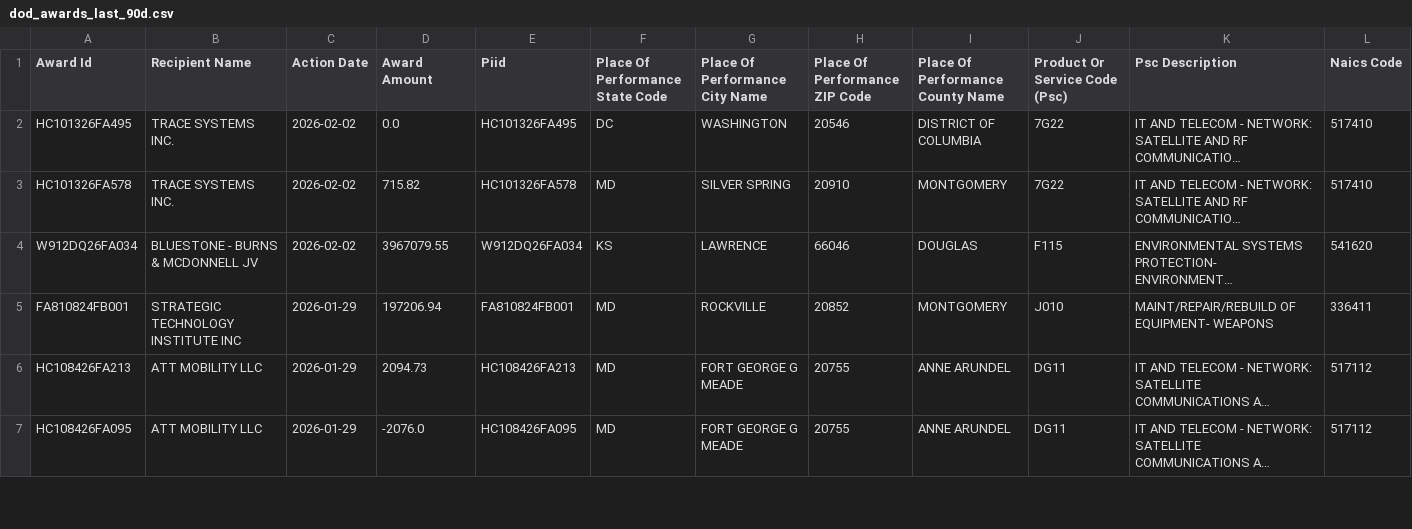
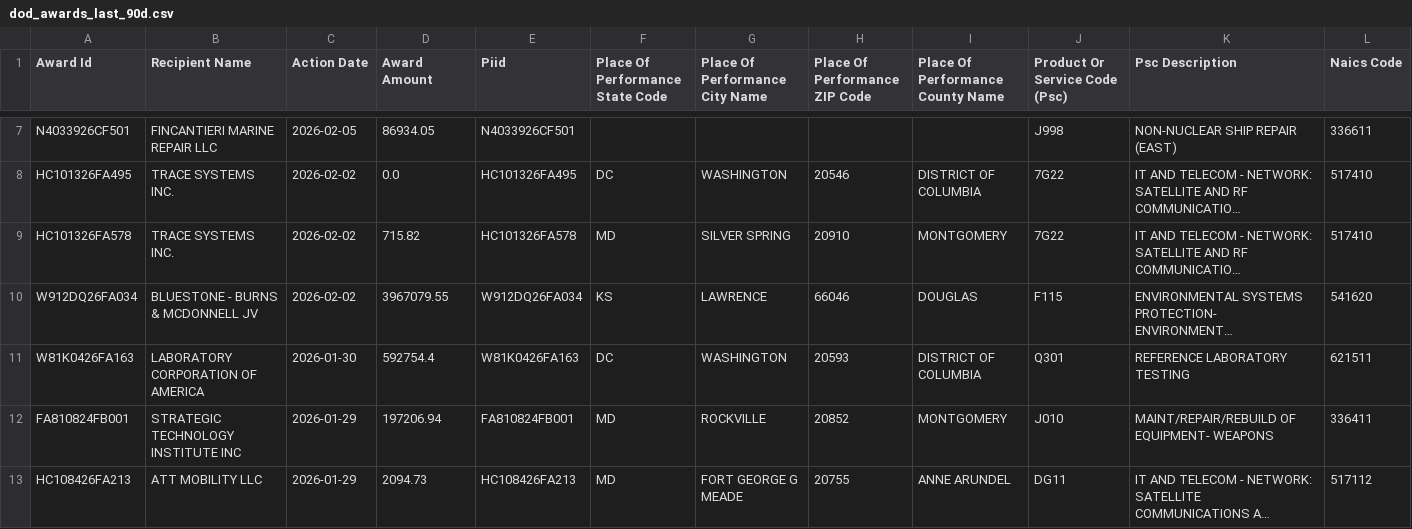
Before and after one commit to feldmangn/nih-awards-tracker, a CSV file: data/dod_awards_last_90d.csv, drawn as a sheet; only a part is shown, gaps mark what is left out; the shorter side is filled out with more unchanged rows; long unchanged cells end in …; rows hold the shown columns only; the diff covers the shown part only; the diff names each change by its address in the sheet, - before the commit and + after, or states it on an @@ line.

```diff
--- a/data/dod_awards_last_90d.csv
+++ b/data/dod_awards_last_90d.csv
+row 7: N4033926CF501 | FINCANTIERI MARINE REPAIR LLC | 2026-02-05 | 86934.05 | N4033926CF501 |  |  |  |  | J998 | NON-NUCLEAR SHIP REPAIR (EAST) | 336611
+row 11: W81K0426FA163 | LABORATORY CORPORATION OF AMERICA | 2026-01-30 | 592754.4 | W81K0426FA163 | DC | WASHINGTON | 20593 | DISTRICT OF COLUMBIA | Q301 | REFERENCE LABORATORY TESTING | 621511
```
Also changed, not shown: 5 added rows, 1 removed row and 5 moved rows elsewhere in this file, data/cms_awards_last_90d.csv, data/doe_top_recipients_last_90d.csv, 20 other files.
